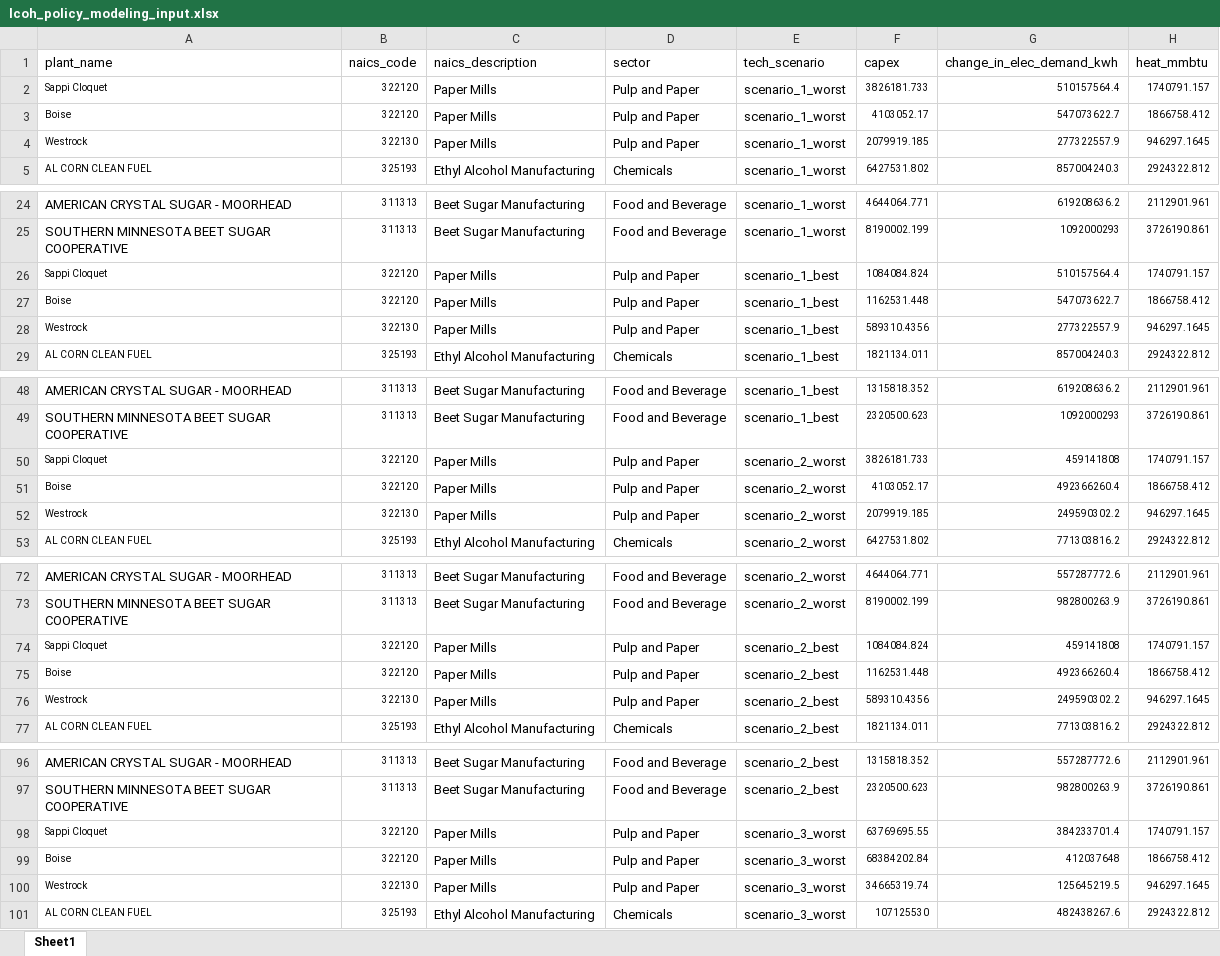
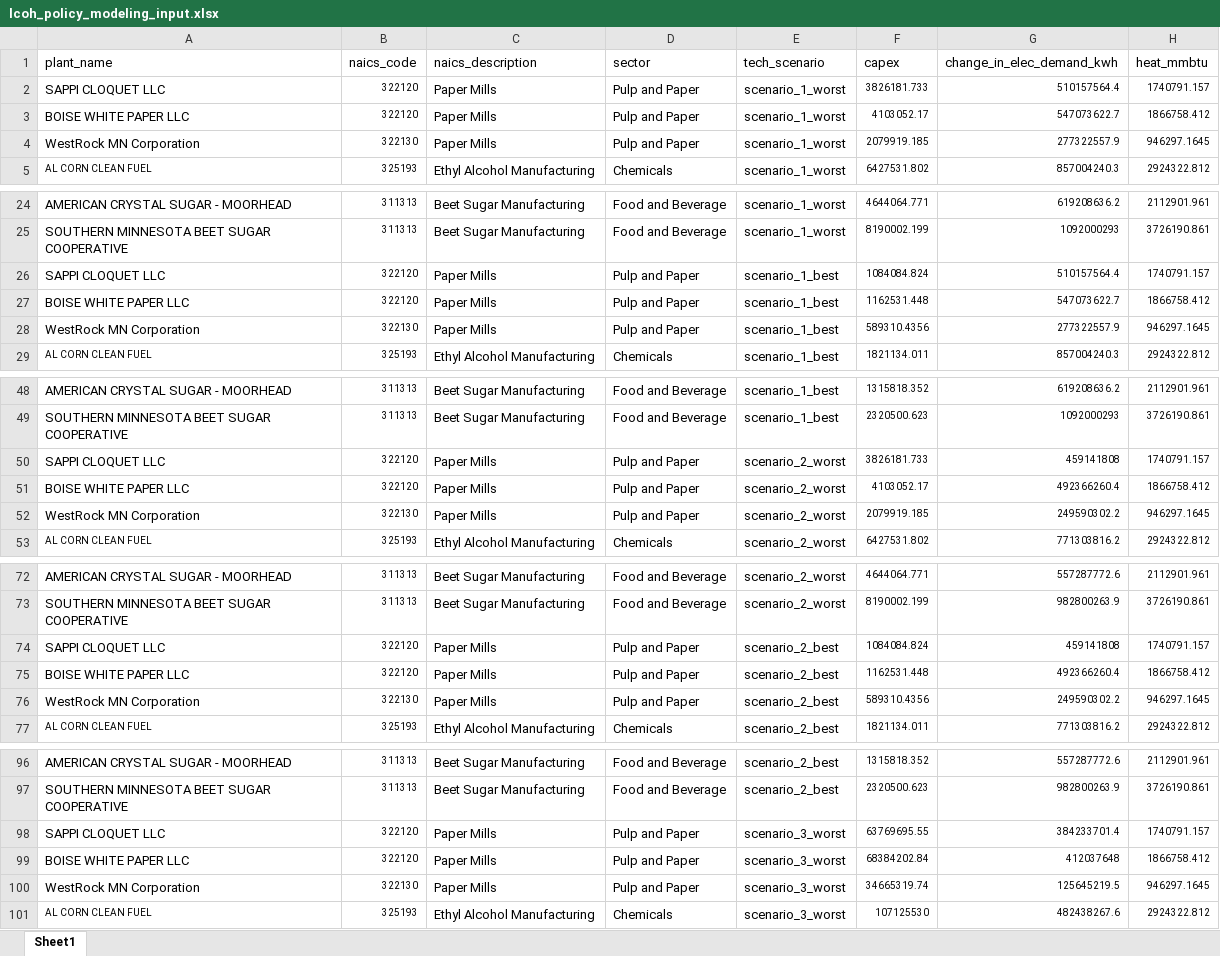
Before and after one commit to ISALGroup/Industrial-decarb, an Excel workbook: state_fact_sheets/data/raw/lcoh_policy_modeling_input.xlsx, sheet Sheet1, drawn as a sheet; only a part is shown, gaps mark what is left out; values as stored, in another font and other column widths than the file's, no borders; the diff covers the shown part only; the diff names each change by its address in the sheet, - before the commit and + after, or states it on an @@ line.

Commit message:
updating lcoh code 8/5

```diff
--- a/state_fact_sheets/data/raw/lcoh_policy_modeling_input.xlsx (sheet Sheet1)
+++ b/state_fact_sheets/data/raw/lcoh_policy_modeling_input.xlsx (sheet Sheet1)
-A2 (plant_name): Sappi Cloquet
+A2 (plant_name): SAPPI CLOQUET LLC
@@ A2:A4 text size: larger @@
-A3 (plant_name): Boise
+A3 (plant_name): BOISE WHITE PAPER LLC
-A4 (plant_name): Westrock
+A4 (plant_name): WestRock MN Corporation
-A26 (plant_name): Sappi Cloquet
+A26 (plant_name): SAPPI CLOQUET LLC
@@ A26:A28 text size: larger @@
-A27 (plant_name): Boise
+A27 (plant_name): BOISE WHITE PAPER LLC
-A28 (plant_name): Westrock
+A28 (plant_name): WestRock MN Corporation
-A50 (plant_name): Sappi Cloquet
+A50 (plant_name): SAPPI CLOQUET LLC
@@ A50:A52 text size: larger @@
-A51 (plant_name): Boise
+A51 (plant_name): BOISE WHITE PAPER LLC
-A52 (plant_name): Westrock
+A52 (plant_name): WestRock MN Corporation
-A74 (plant_name): Sappi Cloquet
+A74 (plant_name): SAPPI CLOQUET LLC
@@ A74:A76 text size: larger @@
-A75 (plant_name): Boise
+A75 (plant_name): BOISE WHITE PAPER LLC
-A76 (plant_name): Westrock
+A76 (plant_name): WestRock MN Corporation
-A98 (plant_name): Sappi Cloquet
+A98 (plant_name): SAPPI CLOQUET LLC
@@ A98:A100 text size: larger @@
-A99 (plant_name): Boise
+A99 (plant_name): BOISE WHITE PAPER LLC
-A100 (plant_name): Westrock
+A100 (plant_name): WestRock MN Corporation
```
Also changed, not shown: 9 edited cells and cell formats elsewhere in this sheet, state_fact_sheets/data/raw/target_NAICS.xlsx, 24 other files.
